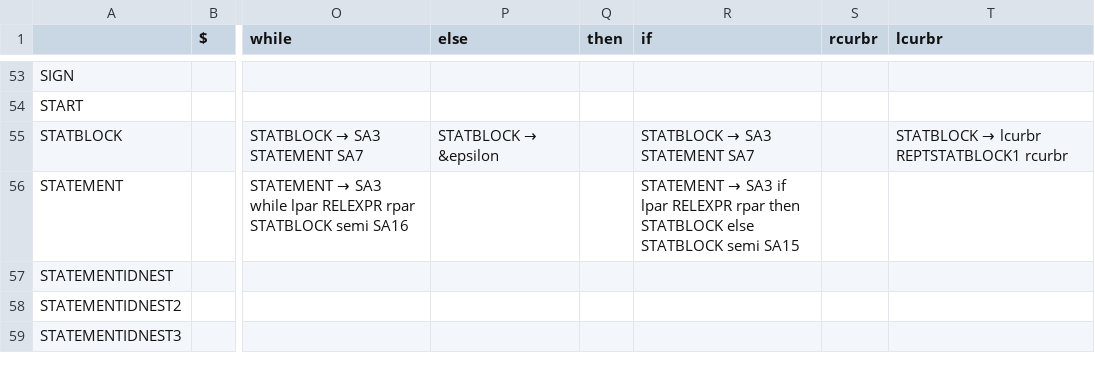
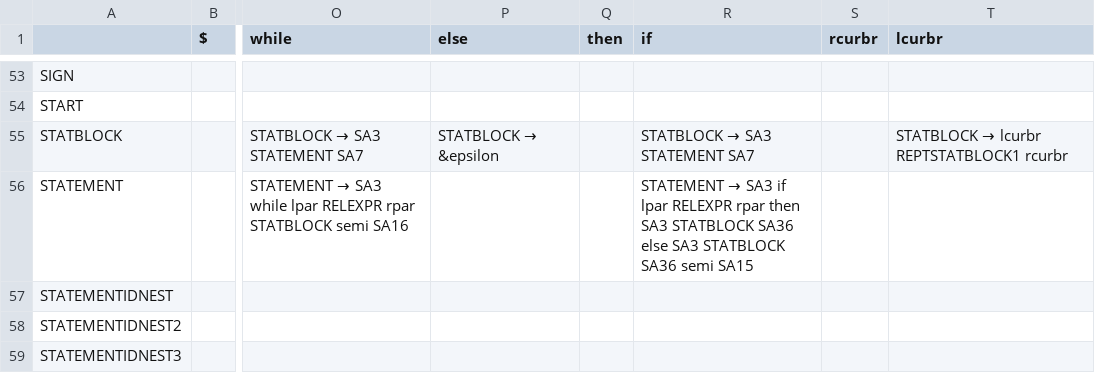
Before and after one commit to alexbara2000/COMP-442, a CSV file: src/Common/grammarTable.csv, drawn as a sheet; only a part is shown, gaps mark what is left out; the diff names each change by its address in the sheet, - before the commit and + after, or states it on an @@ line.

```diff
--- a/src/Common/grammarTable.csv
+++ b/src/Common/grammarTable.csv
-R56 (if): …rpar then STATBLOCK else STATBLOCK semi SA15
+R56 (if): …rpar then SA3 STATBLOCK SA36 else SA3 STATBLOCK SA36 semi SA15
```
Also changed, not shown: out/production/COMP-442/Common/grammarTable.csv, 19 other files.
